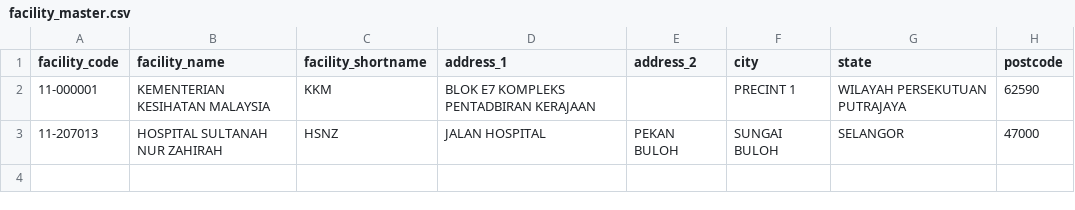
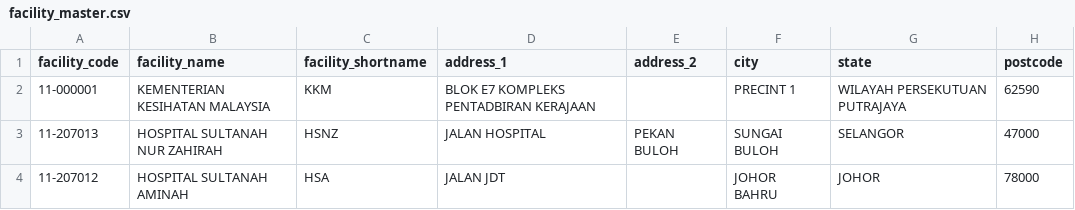
Before and after one commit to drmayu7/myhdd, a CSV file: facility_master.csv, drawn as a sheet; the diff names each change by its address in the sheet, - before the commit and + after, or states it on an @@ line.

Commit message:
Update facility_master.csv

```diff
--- a/facility_master.csv
+++ b/facility_master.csv
+row 4: 11-207012 | HOSPITAL SULTANAH AMINAH | HSA | JALAN JDT |  | JOHOR BAHRU | JOHOR | 78000
```
